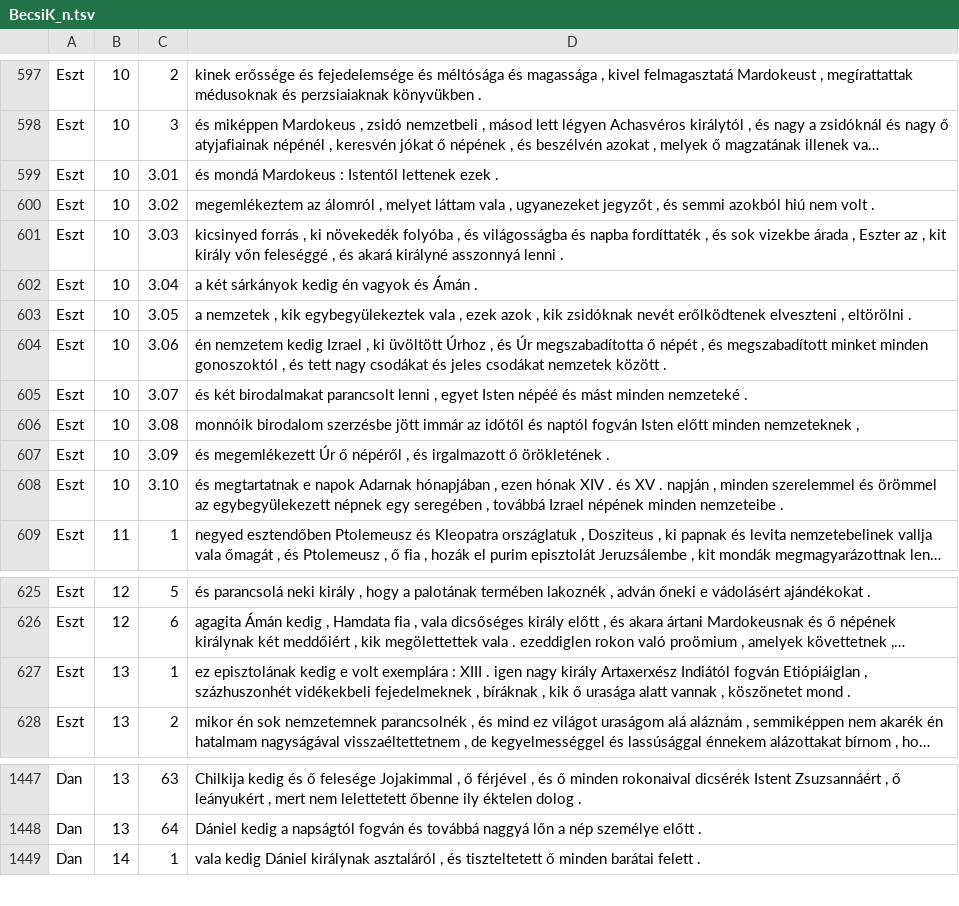
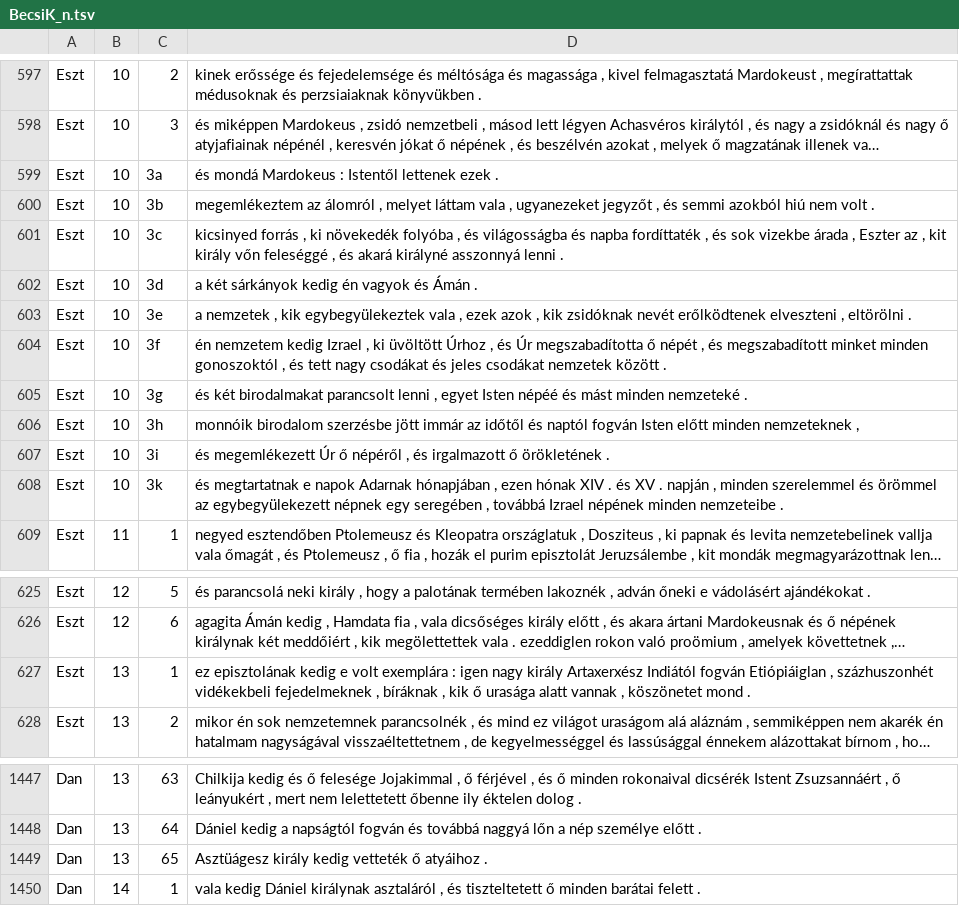
Before and after one commit to nytud/parallelbible, a TSV file: BecsiK_n.tsv, drawn as a sheet; only a part is shown, gaps mark what is left out; long unchanged cells end in …; the diff names each change by its address in the sheet, - before the commit and + after, or states it on an @@ line.

```diff
--- a/BecsiK_n.tsv
+++ b/BecsiK_n.tsv
-C599: 3.01
+C599: 3a
-C600: 3.02
+C600: 3b
-C601: 3.03
+C601: 3c
-C602: 3.04
+C602: 3d
-C603: 3.05
+C603: 3e
-C604: 3.06
+C604: 3f
-C605: 3.07
+C605: 3g
-C606: 3.08
+C606: 3h
-C607: 3.09
+C607: 3i
-C608: 3.10
+C608: 3k
-D627: …exemplára : XIII . igen nagy…
+D627: …exemplára : igen nagy…
+row 1449: Dan | 13 | 65 | Asztüágesz király kedig vetteték ő atyáihoz .
```
Also changed, not shown: BecsiK_b.tsv.
